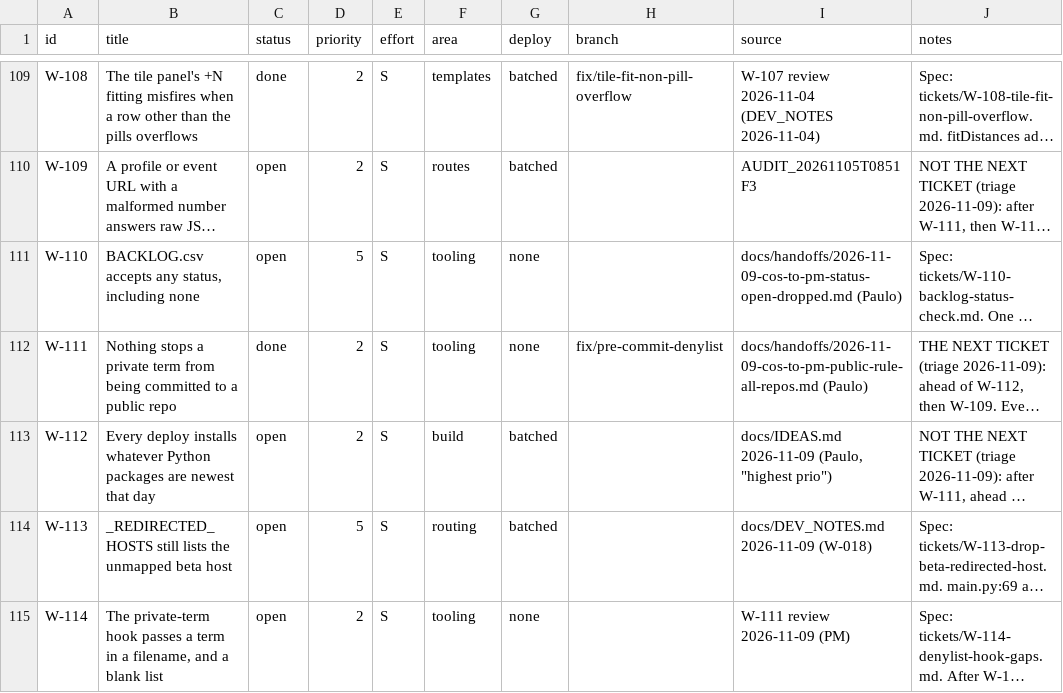
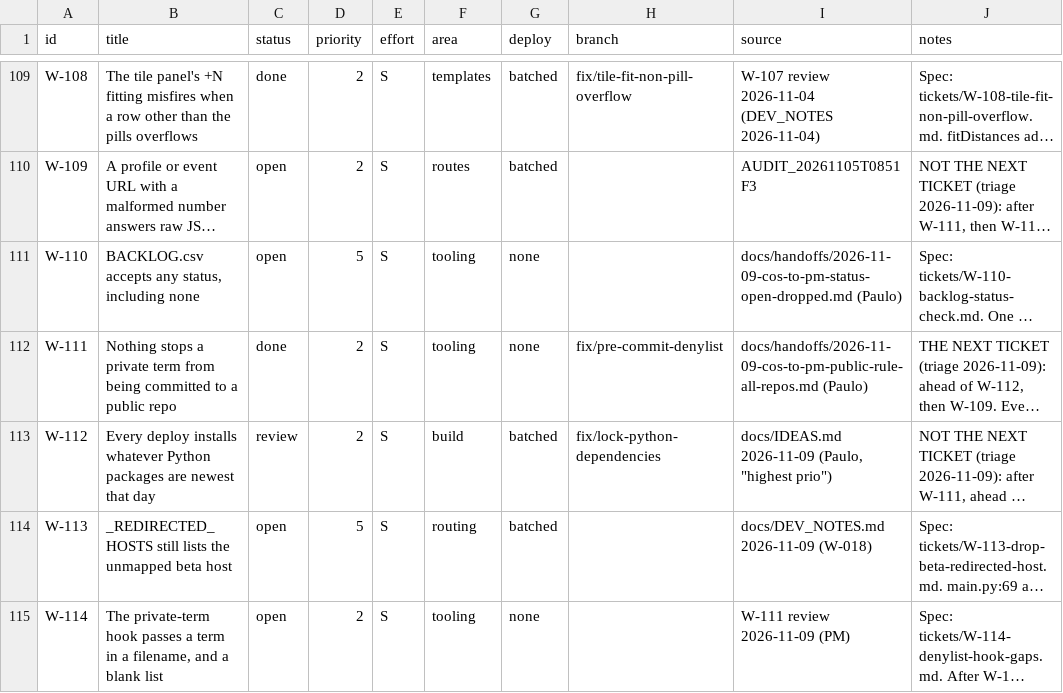
Before and after one commit to indie-runners/indie-runners-web, a CSV file: tickets/BACKLOG.csv, drawn as a sheet; only a part is shown, gaps mark what is left out; long unchanged cells end in …; the diff names each change by its address in the sheet, - before the commit and + after, or states it on an @@ line.

```diff
--- a/tickets/BACKLOG.csv
+++ b/tickets/BACKLOG.csv
-C113 (status): open
+C113 (status): review
-H113 (branch): (empty)
+H113 (branch): fix/lock-python-dependencies
```
Also changed, not shown: 6 other files.
